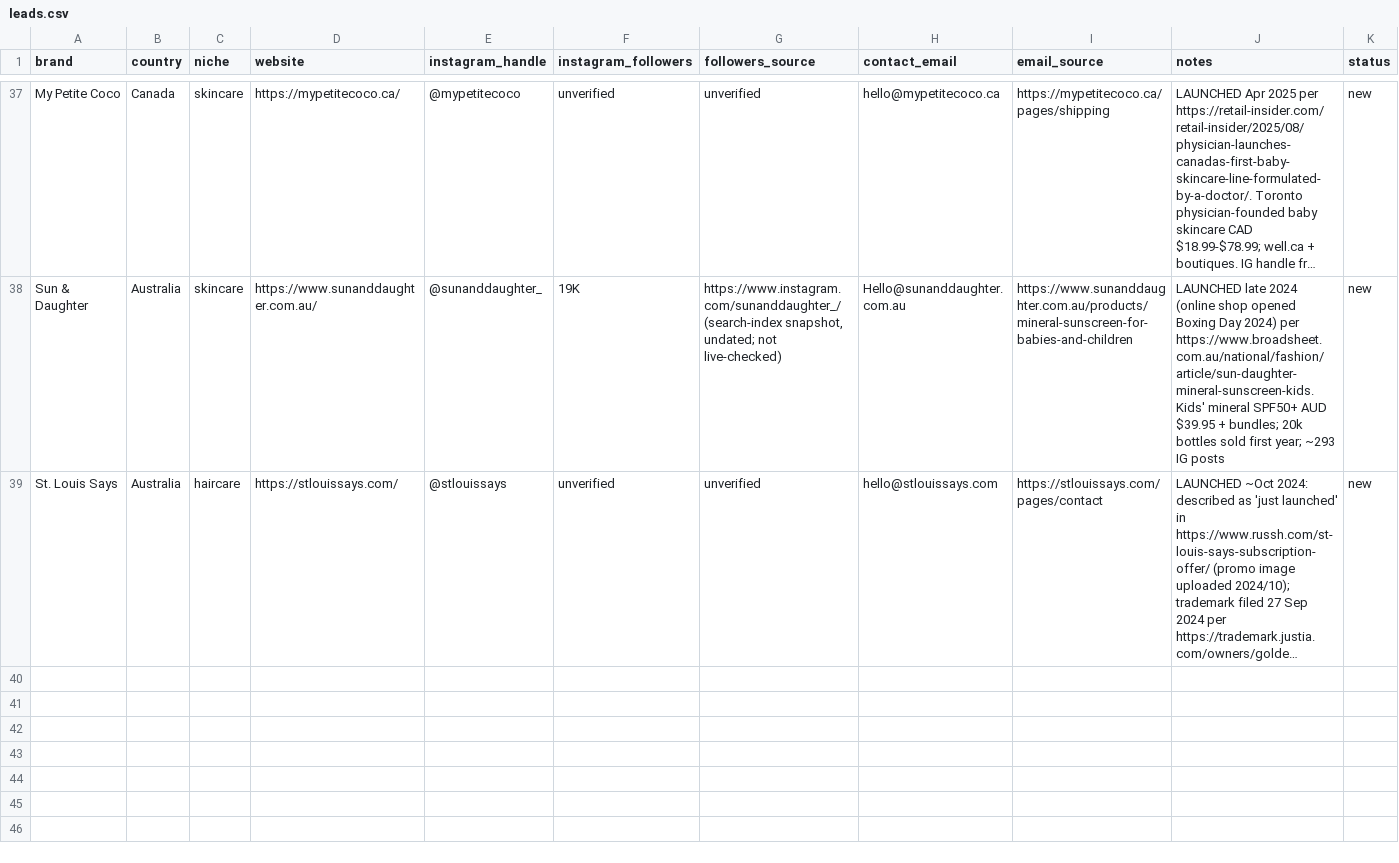
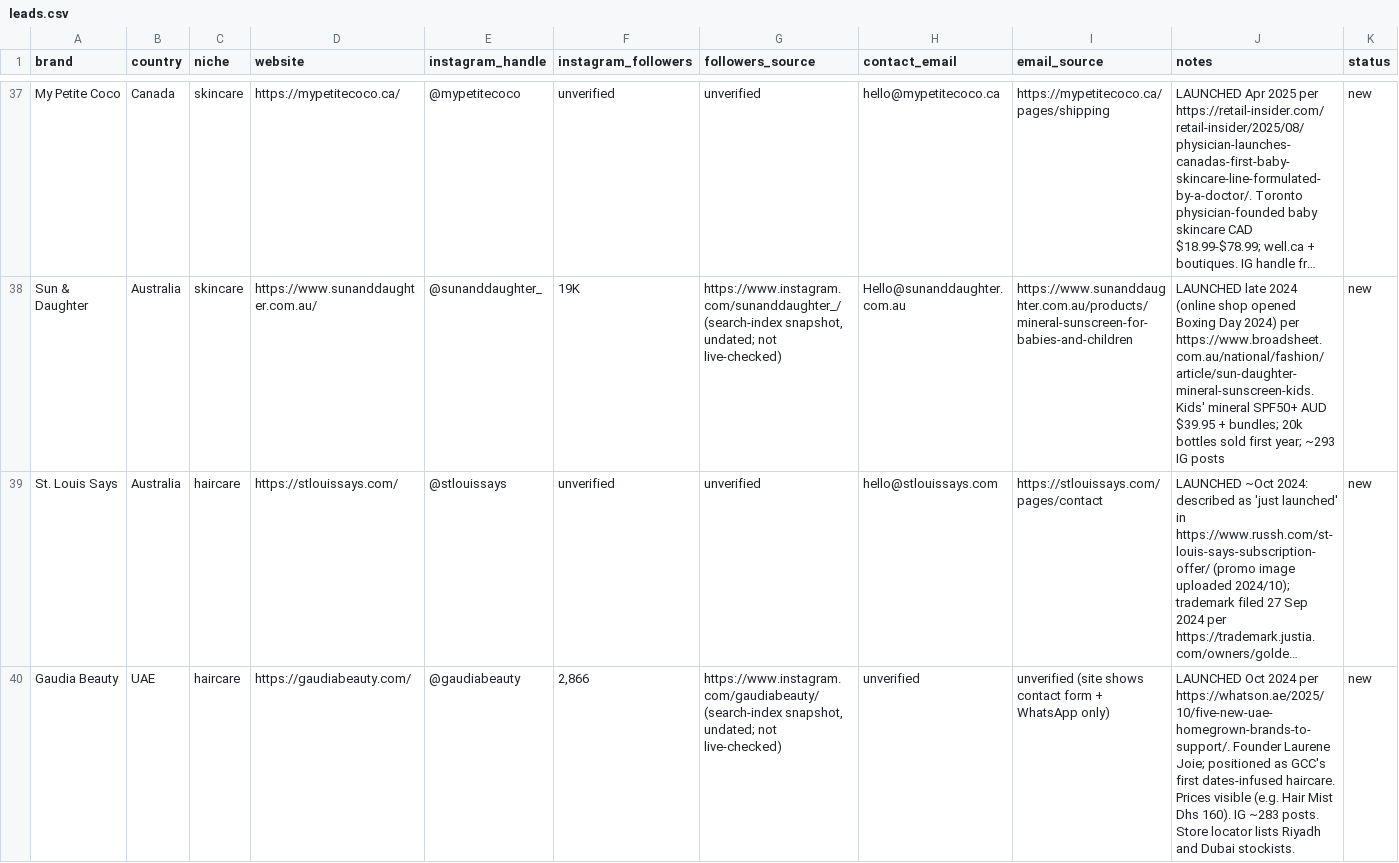
Before and after one commit to codey-dot/claude, a CSV file: leads.csv, drawn as a sheet; only a part is shown, gaps mark what is left out; long unchanged cells end in …; the diff names each change by its address in the sheet, - before the commit and + after, or states it on an @@ line.

```diff
--- a/leads.csv
+++ b/leads.csv
+row 40: Gaudia Beauty | UAE | haircare | https://gaudiabeauty.com/ | @gaudiabeauty | 2,866 | https://www.instagram.com/gaudiabeauty/ (search-index snapshot, undated; not live-checked) | unverified | unverified (site shows contact form + WhatsApp only) | LAUNCHED Oct 2024 per https://whatson.ae/2025/10/five-new-uae-homegrown-brands-to-support/. Founder Laurene Joie; positioned as GCC's first dates-infused haircare. Prices visible (e.g. Hair Mist Dhs 160). IG ~283 posts. Store locator lists Riyadh and Dubai stockists. | new
```
